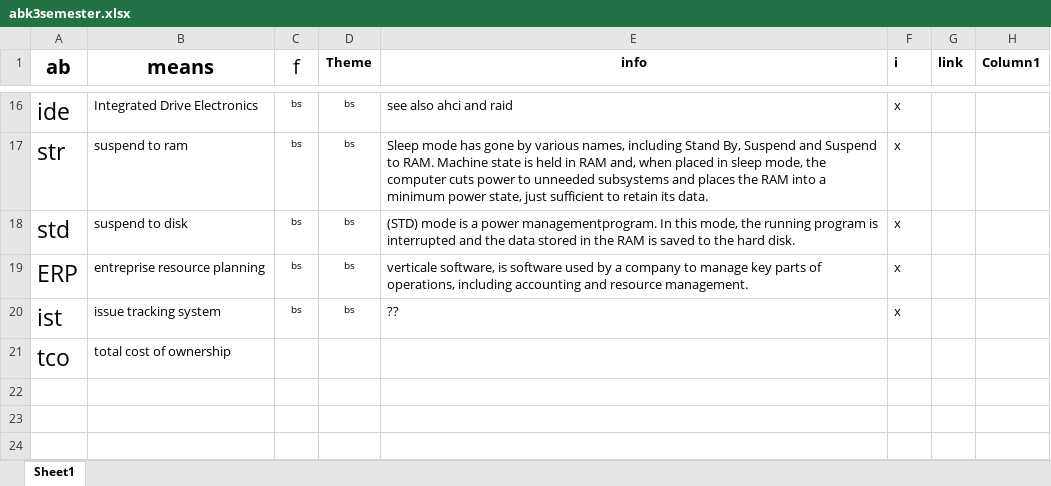
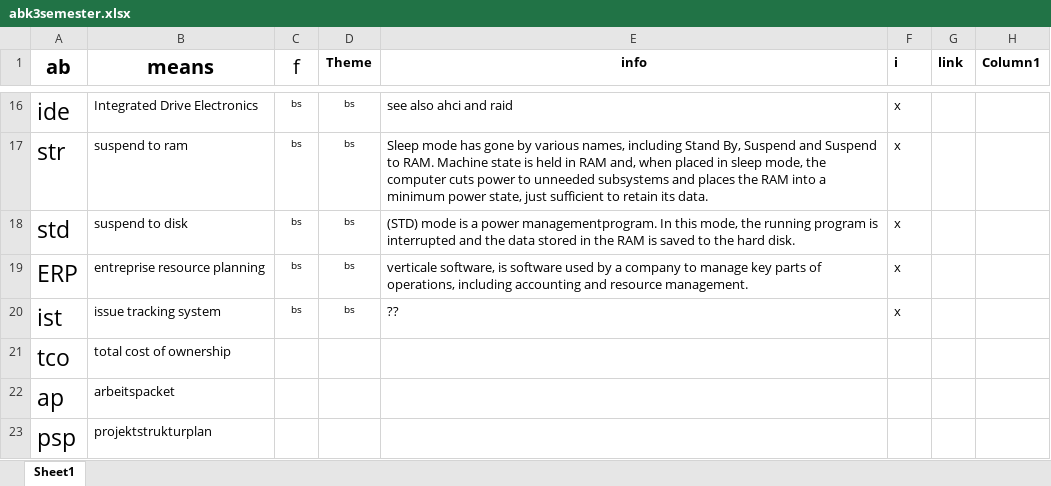
Before and after one commit to gregorio-pirolini/markdown, an Excel workbook: abk3semester.xlsx, sheet Sheet1, drawn as a sheet; only a part is shown, gaps mark what is left out; values as stored, in another font and other column widths than the file's, no borders; table styles not drawn; the diff names each change by its address in the sheet, - before the commit and + after, or states it on an @@ line.

```diff
--- a/abk3semester.xlsx (sheet Sheet1)
+++ b/abk3semester.xlsx (sheet Sheet1)
+row 22: ap | arbeitspacket
+row 23: psp | projektstrukturplan
```
Also changed, not shown: 8 other files.
